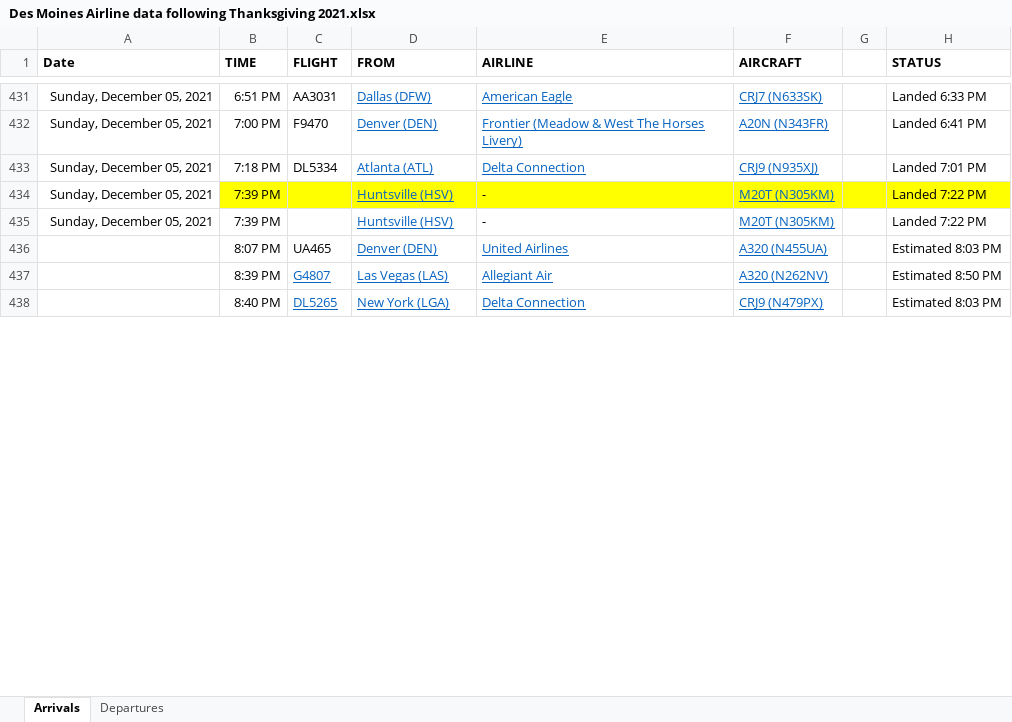
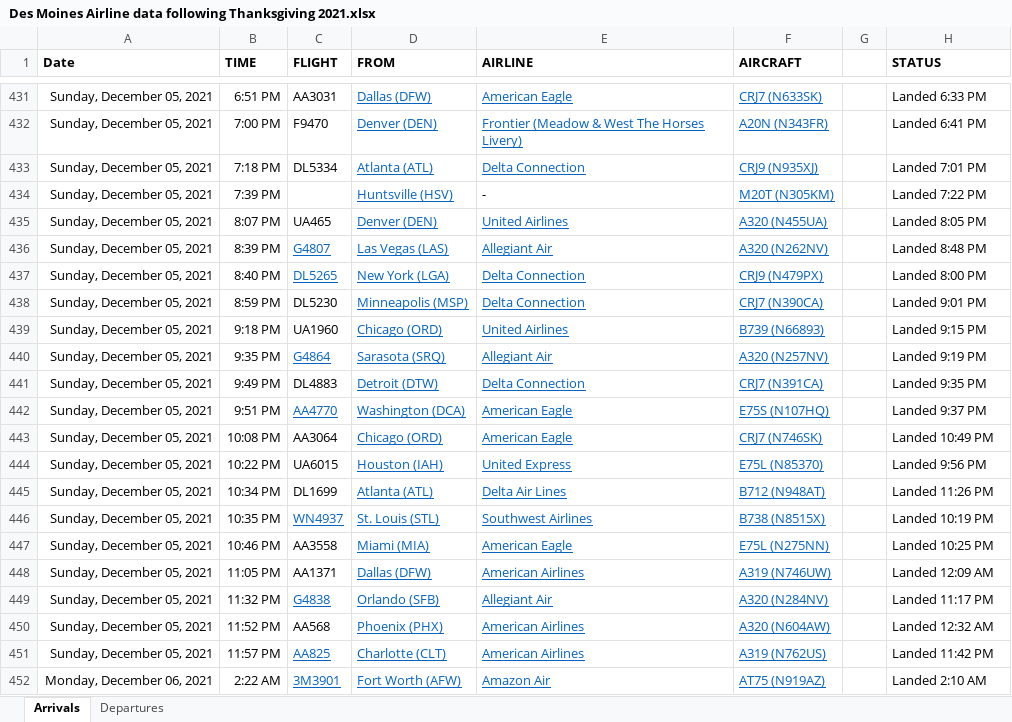
Before and after one commit to profSeeger/LVM-Code, an Excel workbook: codeLibrary/R/R/airlineData/Des Moines Airline data following Thanksgiving 2021.xlsx, sheet Arrivals, drawn as a sheet; only a part is shown, gaps mark what is left out; values as stored, in another font and other column widths than the file's, no borders; removed rows and columns are numbered as before the commit, all else as after; the diff covers the shown part only; the diff names each change by its address in the sheet, - before the commit and + after, or states it on an @@ line.

Commit message:
Update Des Moines Airline data following Thanksgiving 2021.xlsx

```diff
--- a/codeLibrary/R/R/airlineData/Des Moines Airline data following Thanksgiving 2021.xlsx (sheet Arrivals)
+++ b/codeLibrary/R/R/airlineData/Des Moines Airline data following Thanksgiving 2021.xlsx (sheet Arrivals)
-B434:H434 fill: #FFFF00
+B434:H434 fill: none
-row 435: Sunday, December 05, 2021 | 7:39 PM |  | Huntsville (HSV) | - | M20T (N305KM) |  | Landed 7:22 PM
-A435:A437 (Date): (empty)
+A435:A437 (Date): Sunday, December 05, 2021
-H435 (STATUS): Estimated 8:03 PM
+H435 (STATUS): Landed 8:05 PM
-H436 (STATUS): Estimated 8:50 PM
+H436 (STATUS): Landed 8:48 PM
-H437 (STATUS): Estimated 8:03 PM
+H437 (STATUS): Landed 8:00 PM
+row 438: Sunday, December 05, 2021 | 8:59 PM | DL5230 | Minneapolis (MSP) | Delta Connection | CRJ7 (N390CA) |  | Landed 9:01 PM
+row 439: Sunday, December 05, 2021 | 9:18 PM | UA1960 | Chicago (ORD) | United Airlines | B739 (N66893) |  | Landed 9:15 PM
+row 440: Sunday, December 05, 2021 | 9:35 PM | G4864 | Sarasota (SRQ) | Allegiant Air | A320 (N257NV) |  | Landed 9:19 PM
+row 441: Sunday, December 05, 2021 | 9:49 PM | DL4883 | Detroit (DTW) | Delta Connection | CRJ7 (N391CA) |  | Landed 9:35 PM
+row 442: Sunday, December 05, 2021 | 9:51 PM | AA4770 | Washington (DCA) | American Eagle | E75S (N107HQ) |  | Landed 9:37 PM
+row 443: Sunday, December 05, 2021 | 10:08 PM | AA3064 | Chicago (ORD) | American Eagle | CRJ7 (N746SK) |  | Landed 10:49 PM
+row 444: Sunday, December 05, 2021 | 10:22 PM | UA6015 | Houston (IAH) | United Express | E75L (N85370) |  | Landed 9:56 PM
+row 445: Sunday, December 05, 2021 | 10:34 PM | DL1699 | Atlanta (ATL) | Delta Air Lines | B712 (N948AT) |  | Landed 11:26 PM
+row 446: Sunday, December 05, 2021 | 10:35 PM | WN4937 | St. Louis (STL) | Southwest Airlines | B738 (N8515X) |  | Landed 10:19 PM
+row 447: Sunday, December 05, 2021 | 10:46 PM | AA3558 | Miami (MIA) | American Eagle | E75L (N275NN) |  | Landed 10:25 PM
+row 448: Sunday, December 05, 2021 | 11:05 PM | AA1371 | Dallas (DFW) | American Airlines | A319 (N746UW) |  | Landed 12:09 AM
+row 449: Sunday, December 05, 2021 | 11:32 PM | G4838 | Orlando (SFB) | Allegiant Air | A320 (N284NV) |  | Landed 11:17 PM
+row 450: Sunday, December 05, 2021 | 11:52 PM | AA568 | Phoenix (PHX) | American Airlines | A320 (N604AW) |  | Landed 12:32 AM
+row 451: Sunday, December 05, 2021 | 11:57 PM | AA825 | Charlotte (CLT) | American Airlines | A319 (N762US) |  | Landed 11:42 PM
+row 452: Monday, December 06, 2021 | 2:22 AM | 3M3901 | Fort Worth (AFW) | Amazon Air | AT75 (N919AZ) |  | Landed 2:10 AM
```
Also changed, not shown: 86 added rows, 48 removed rows and 10 edited cells elsewhere in this sheet, sheet Departures.
